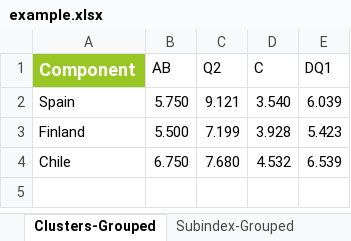
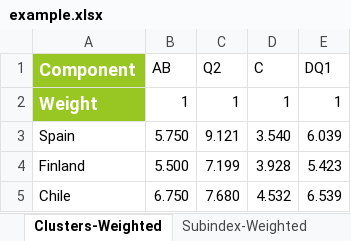
Before and after one commit to weso/computex, an Excel workbook: ontology/examples/example.xlsx, sheet Clusters-Weighted, drawn as a sheet; values as stored, in another font and other column widths than the file's, no borders; the diff names each change by its address in the sheet, - before the commit and + after, or states it on an @@ line.

```diff
--- a/ontology/examples/example.xlsx (sheet Clusters-Weighted)
+++ b/ontology/examples/example.xlsx (sheet Clusters-Weighted)
-sheet tab: Clusters-Grouped
+sheet tab: Clusters-Weighted
-sheet tab: Subindex-Grouped
+sheet tab: Subindex-Weighted
+row 2: Weight | 1 | 1 | 1 | 1
```
Also changed, not shown: sheet Q1, sheet Q2, sheet Subindex-Weighted, sheet B-Sorted, sheet D-Sorted, sheet C-Sorted, 3 more sheets, other sheet tabs, formulas that keep their value, 1 other file.
